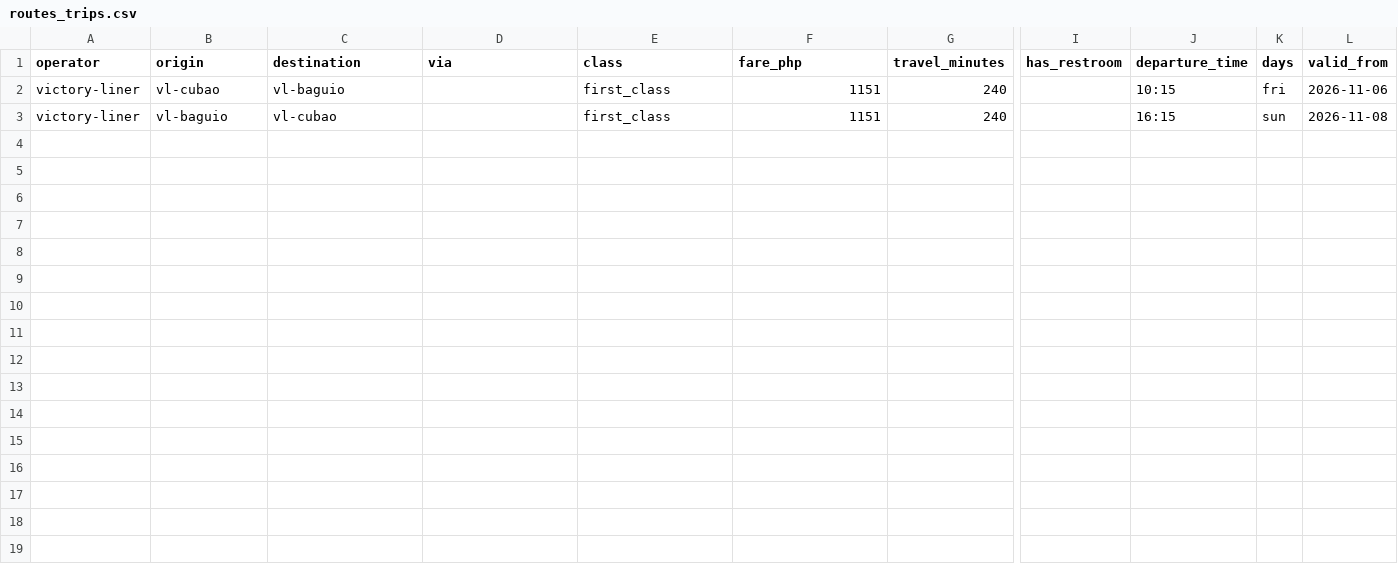
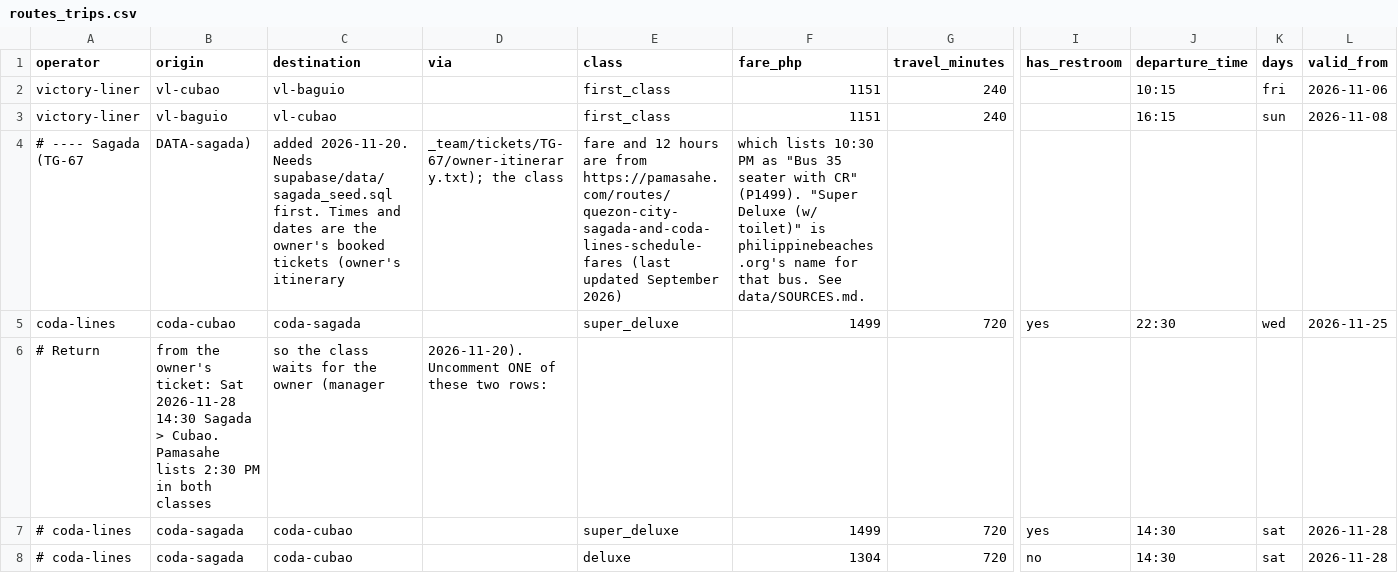
Before and after one commit to JakeCob/tara-gala, a CSV file: data/routes_trips.csv, drawn as a sheet; only a part is shown, gaps mark what is left out; rows hold the shown columns only; the diff names each change by its address in the sheet, - before the commit and + after, or states it on an @@ line.

```diff
--- a/data/routes_trips.csv
+++ b/data/routes_trips.csv
+row 4: # ---- Sagada (TG-67 | DATA-sagada) | added 2026-11-20. Needs supabase/data/sagada_seed.sql first. Times and dates are the owner's booked tickets (owner's itinerary | _team/tickets/TG-67/owner-itinerary.txt); the class | fare and 12 hours are from https://pamasahe.com/routes/quezon-city-sagada-and-coda-lines-schedule-fares (last updated September 2026) | which lists 10:30 PM as "Bus 35 seater with CR" (P1499). "Super Deluxe (w/ toilet)" is philippinebeaches.org's name for that bus. See data/SOURCES.md.
+row 5: coda-lines | coda-cubao | coda-sagada |  | super_deluxe | 1499 | 720 | yes | 22:30 | wed | 2026-11-25
+row 6: # Return | from the owner's ticket: Sat 2026-11-28 14:30 Sagada > Cubao. Pamasahe lists 2:30 PM in both classes | so the class waits for the owner (manager | 2026-11-20). Uncomment ONE of these two rows:
+row 7: # coda-lines | coda-sagada | coda-cubao |  | super_deluxe | 1499 | 720 | yes | 14:30 | sat | 2026-11-28
+row 8: # coda-lines | coda-sagada | coda-cubao |  | deluxe | 1304 | 720 | no | 14:30 | sat | 2026-11-28
```
Also changed, not shown: 9 other files.
